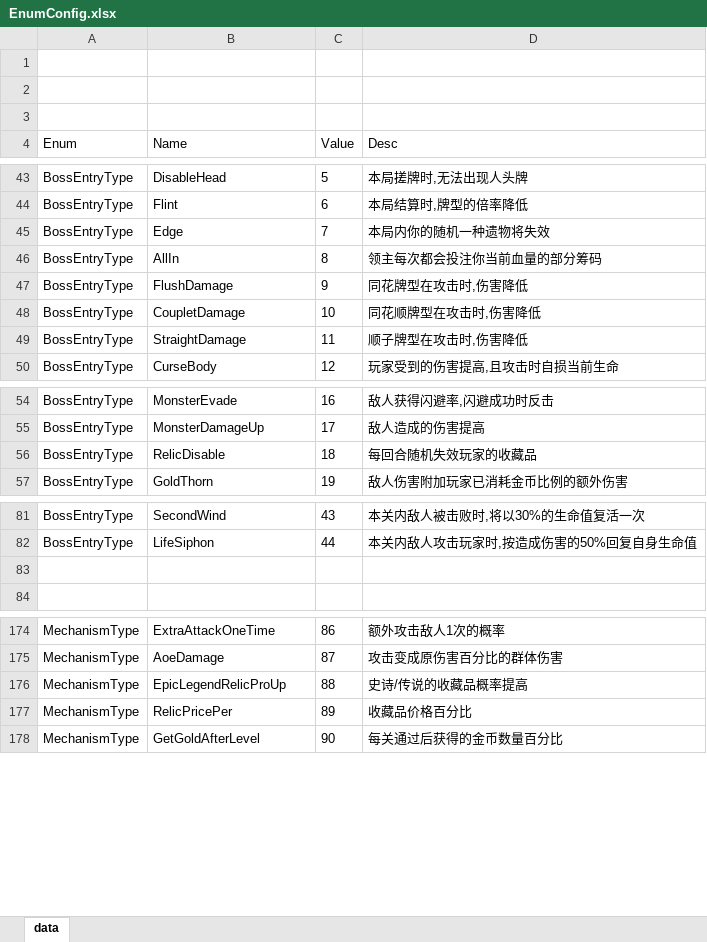
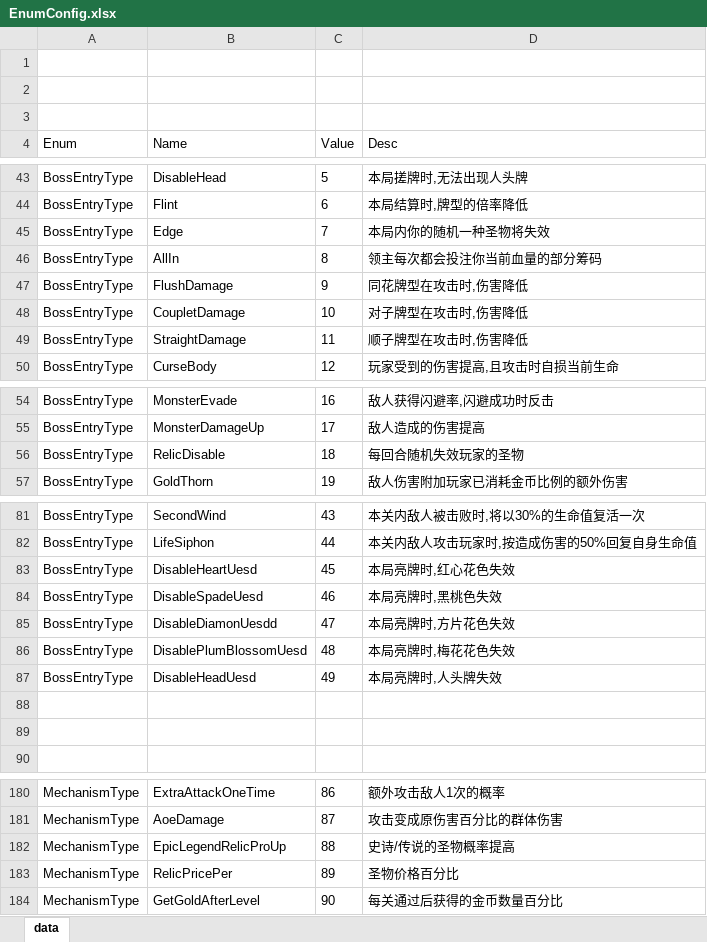
Before and after one commit to snakeazh/cardClient, an Excel workbook: Config/EnumConfig.xlsx, sheet data, drawn as a sheet; only a part is shown, gaps mark what is left out; values as stored, in another font and other column widths than the file's, no borders; addresses are those after the commit; the diff covers the shown part only; the diff names each change by its address in the sheet, - before the commit and + after, or states it on an @@ line.

```diff
--- a/Config/EnumConfig.xlsx (sheet data)
+++ b/Config/EnumConfig.xlsx (sheet data)
-D45 (Desc): 本局内你的随机一种遗物将失效
+D45 (Desc): 本局内你的随机一种圣物将失效
-D48 (Desc): 同花顺牌型在攻击时,伤害降低
+D48 (Desc): 对子牌型在攻击时,伤害降低
-D56 (Desc): 每回合随机失效玩家的收藏品
+D56 (Desc): 每回合随机失效玩家的圣物
+row 83: BossEntryType | DisableHeartUesd | 45 | 本局亮牌时,红心花色失效
+row 84: BossEntryType | DisableSpadeUesd | 46 | 本局亮牌时,黑桃色失效
+row 85: BossEntryType | DisableDiamonUesdd | 47 | 本局亮牌时,方片花色失效
+row 86: BossEntryType | DisablePlumBlossomUesd | 48 | 本局亮牌时,梅花花色失效
+row 87: BossEntryType | DisableHeadUesd | 49 | 本局亮牌时,人头牌失效
+row 88: (empty)
-D182 (Desc): 史诗/传说的收藏品概率提高
+D182 (Desc): 史诗/传说的圣物概率提高
-D183 (Desc): 收藏品价格百分比
+D183 (Desc): 圣物价格百分比
```
Also changed, not shown: 3 edited cells elsewhere in this sheet, Config/BossEntryConfig.xlsx, Config/GameConst.xlsx, 15 other files.
